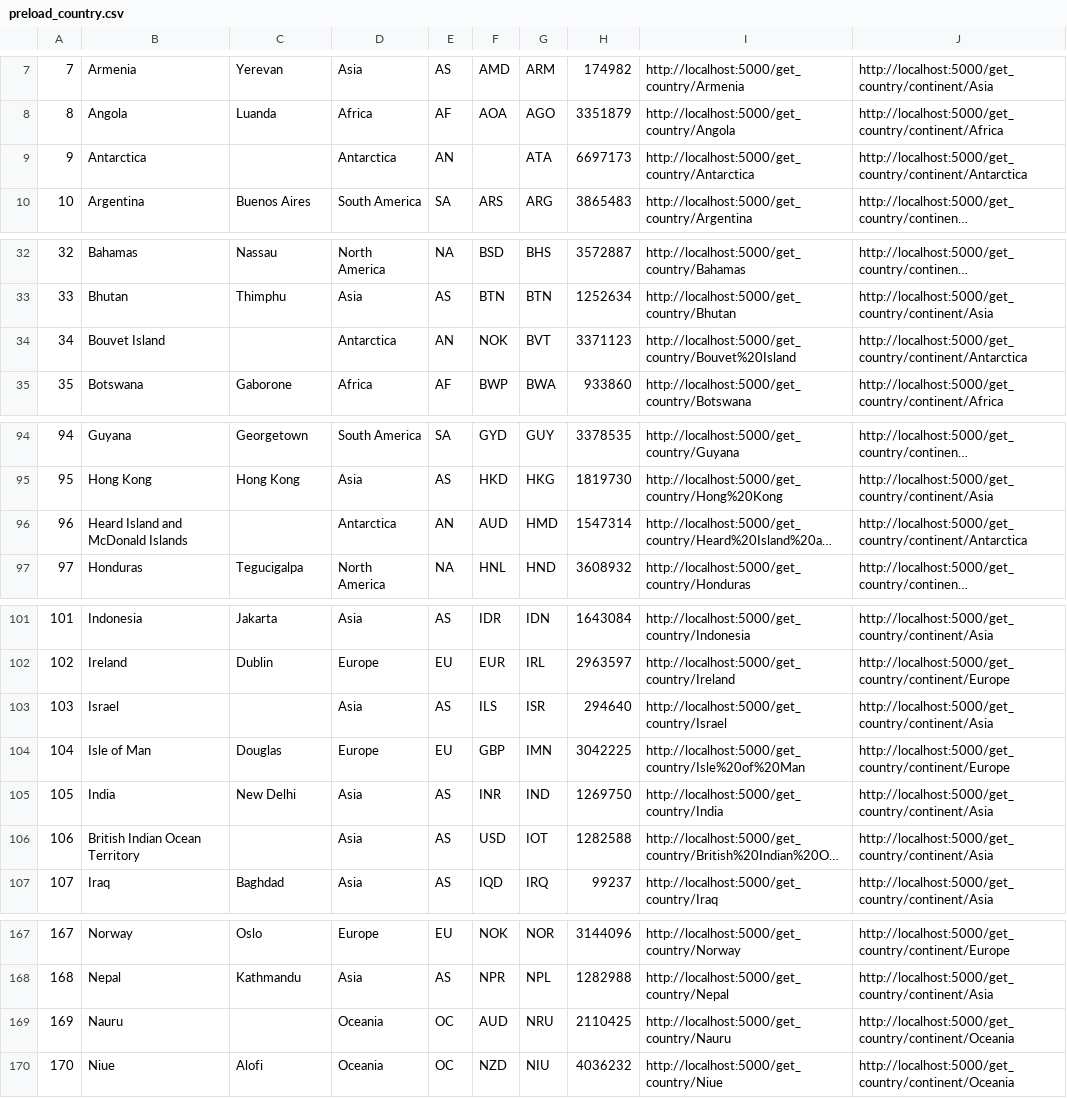
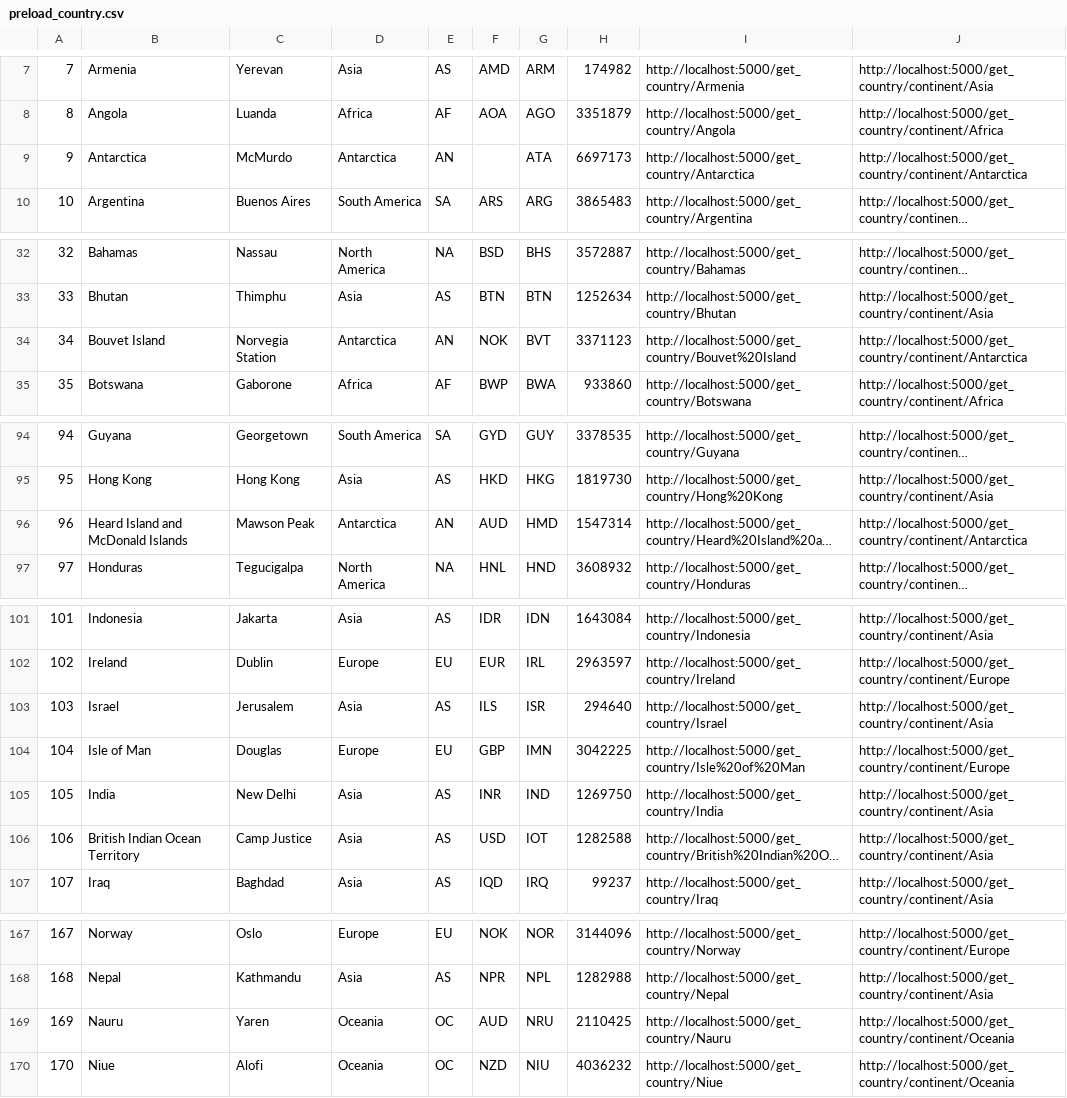
Before and after one commit to X-ProTechnologiesLimited/behave_flask_api, a CSV file: utils/preload_country.csv, drawn as a sheet; only a part is shown, gaps mark what is left out; long unchanged cells end in …; the diff covers the shown part only; the diff names each change by its address in the sheet, - before the commit and + after, or states it on an @@ line.

```diff
--- a/utils/preload_country.csv
+++ b/utils/preload_country.csv
-C9: (empty)
+C9: McMurdo
-C34: (empty)
+C34: Norvegia Station
-C96: (empty)
+C96: Mawson Peak
-C103: (empty)
+C103: Jerusalem
-C106: (empty)
+C106: Camp Justice
-C169: (empty)
+C169: Yaren
```
Also changed, not shown: 3 edited cells elsewhere in this file, 4 other files.
